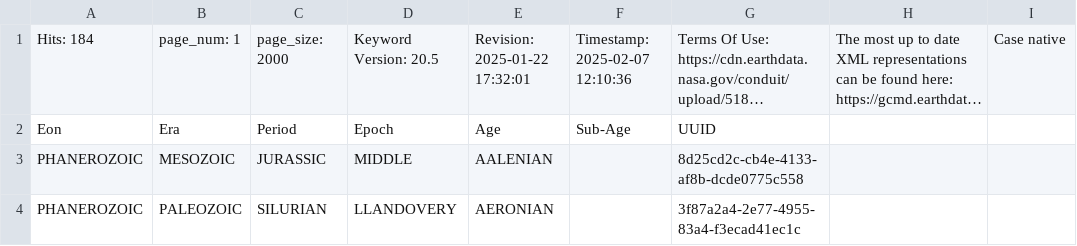
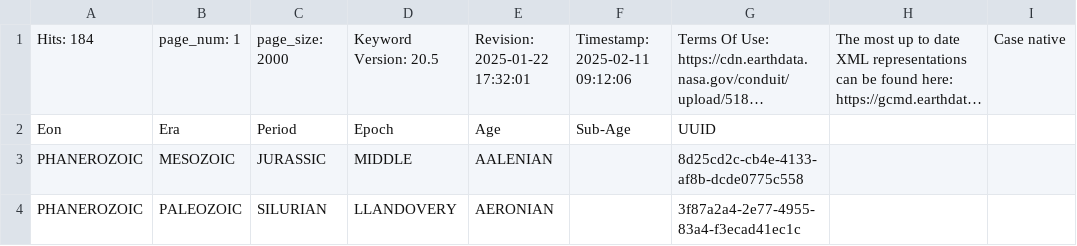
Before and after one commit to NASA-IMPACT/pyQuARC, a CSV file: pyQuARC/schemas/chronounits.csv, drawn as a sheet; only a part is shown; long unchanged cells end in …; the diff names each change by its address in the sheet, - before the commit and + after, or states it on an @@ line.

```diff
--- a/pyQuARC/schemas/chronounits.csv
+++ b/pyQuARC/schemas/chronounits.csv
-F1: Timestamp: 2025-02-07 12:10:36
+F1: Timestamp: 2025-02-11 09:12:06
```
Also changed, not shown: pyQuARC/schemas/MimeType.csv, pyQuARC/schemas/granuledataformat.csv, 43 other files.
